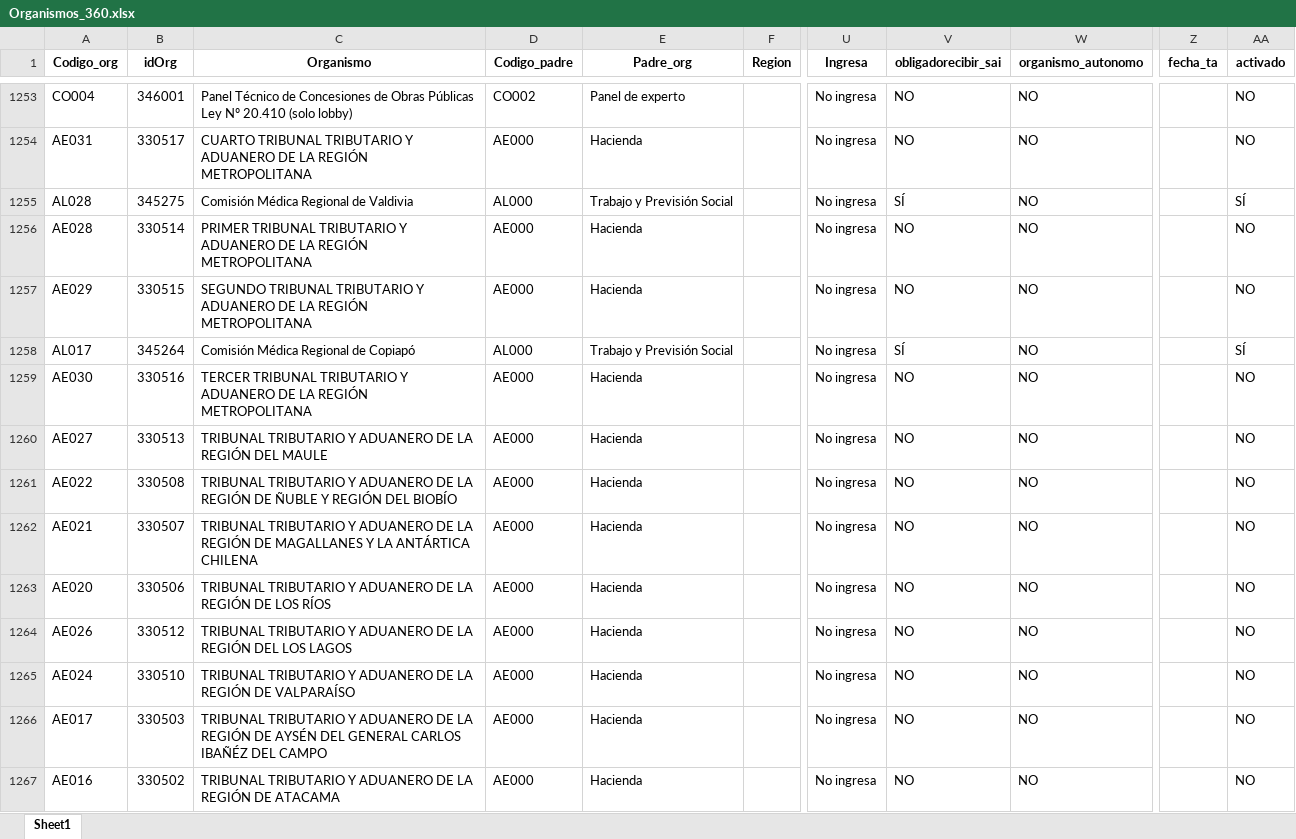
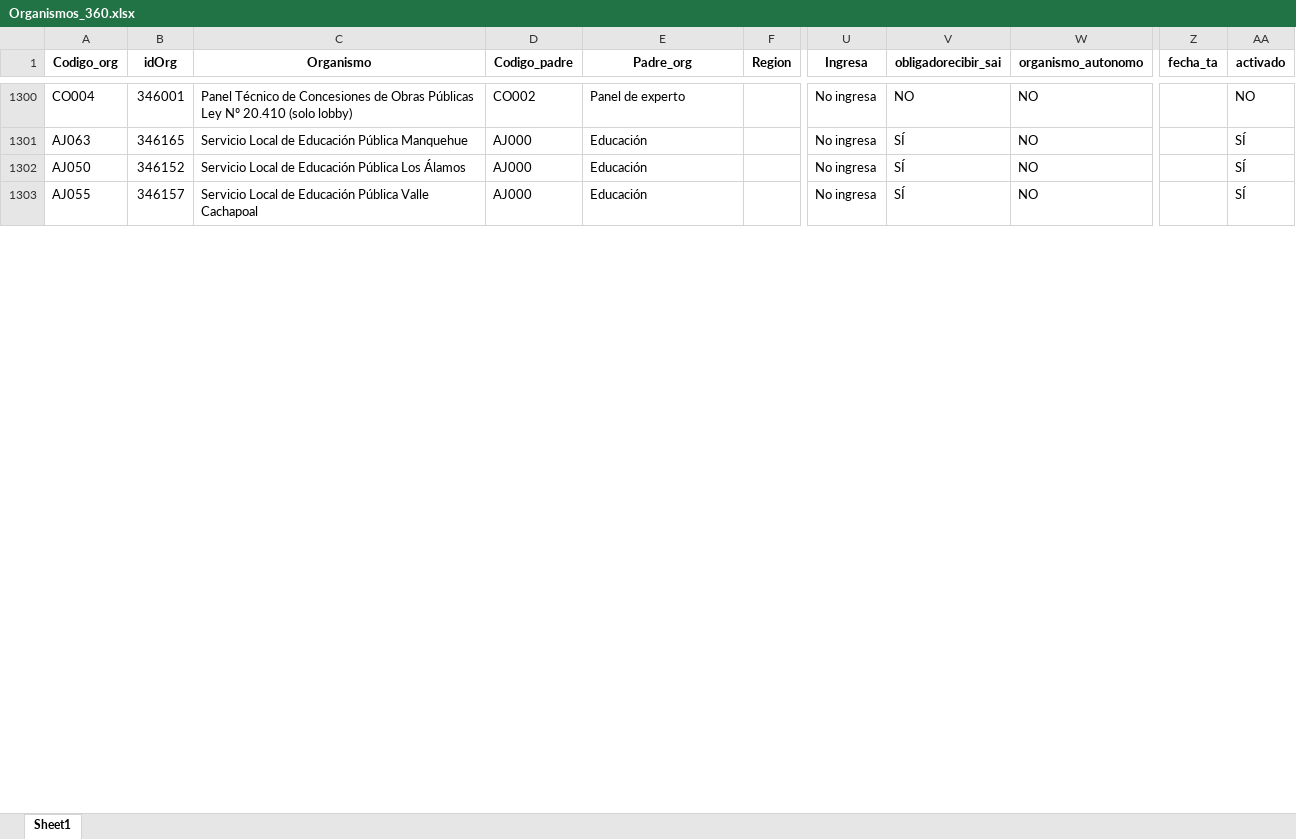
Before and after one commit to Sud-Austral/Transparencia_Activa, an Excel workbook: TA/Organismos_360.xlsx, sheet Sheet1, drawn as a sheet; only a part is shown, gaps mark what is left out; values as stored, in another font and other column widths than the file's, no borders; addresses are those after the commit; the diff covers the shown part only; the diff names each change by its address in the sheet, - before the commit and + after, or states it on an @@ line.

```diff
--- a/TA/Organismos_360.xlsx (sheet Sheet1)
+++ b/TA/Organismos_360.xlsx (sheet Sheet1)
-A1301 (Codigo_org): AE031
+A1301 (Codigo_org): AJ063
-B1301 (idOrg): 330517
+B1301 (idOrg): 346165
-C1301 (Organismo): CUARTO TRIBUNAL TRIBUTARIO Y ADUANERO DE LA REGIÓN METROPOLITANA
+C1301 (Organismo): Servicio Local de Educación Pública Manquehue
-D1301 (Codigo_padre): AE000
+D1301 (Codigo_padre): AJ000
-E1301 (Padre_org): Hacienda
+E1301 (Padre_org): Educación
-V1301 (obligadorecibir_sai): NO
+V1301 (obligadorecibir_sai): SÍ
-AA1301 (activado): NO
+AA1301 (activado): SÍ
-A1302 (Codigo_org): AL028
+A1302 (Codigo_org): AJ050
-B1302 (idOrg): 345275
+B1302 (idOrg): 346152
-C1302 (Organismo): Comisión Médica Regional de Valdivia
+C1302 (Organismo): Servicio Local de Educación Pública Los Álamos
-D1302 (Codigo_padre): AL000
+D1302 (Codigo_padre): AJ000
-E1302 (Padre_org): Trabajo y Previsión Social
+E1302 (Padre_org): Educación
@@ row 1256 moved to row 1246: AE028 @@
@@ row 1257 moved to row 1328: AE029 @@
-A1303 (Codigo_org): AL017
+A1303 (Codigo_org): AJ055
-B1303 (idOrg): 345264
+B1303 (idOrg): 346157
-C1303 (Organismo): Comisión Médica Regional de Copiapó
+C1303 (Organismo): Servicio Local de Educación Pública Valle Cachapoal
-D1303 (Codigo_padre): AL000
+D1303 (Codigo_padre): AJ000
-E1303 (Padre_org): Trabajo y Previsión Social
+E1303 (Padre_org): Educación
@@ row 1259 moved to row 1299: AE030 @@
@@ row 1260 moved to row 1297: AE027 @@
@@ row 1261 moved to row 1296: AE022 @@
@@ row 1262 moved to row 1295: AE021 @@
@@ row 1263 moved to row 1294: AE020 @@
@@ row 1264 moved to row 1293: AE026 @@
@@ row 1265 moved to row 1290: AE024 @@
@@ row 1266 moved to row 1289: AE017 @@
@@ row 1267 moved to row 1260: AE016 @@
```
Also changed, not shown: 29 added rows, 10 removed rows, 659 moved rows and 63 edited cells elsewhere in this sheet, TA/ConsejoTransparencia_notificaciones.xlsx, TA/PP0008.xlsx, 6 other files.
